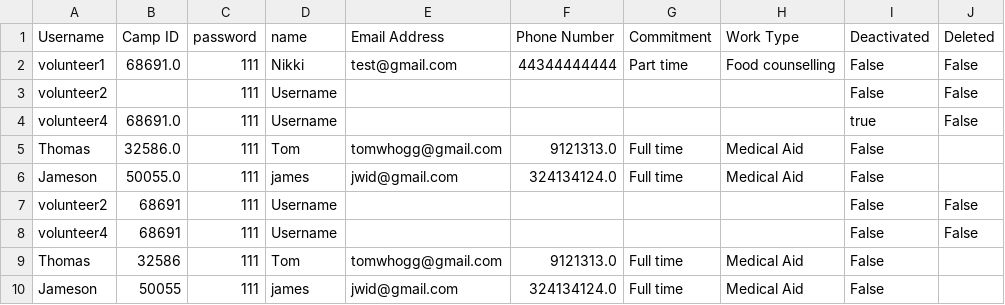
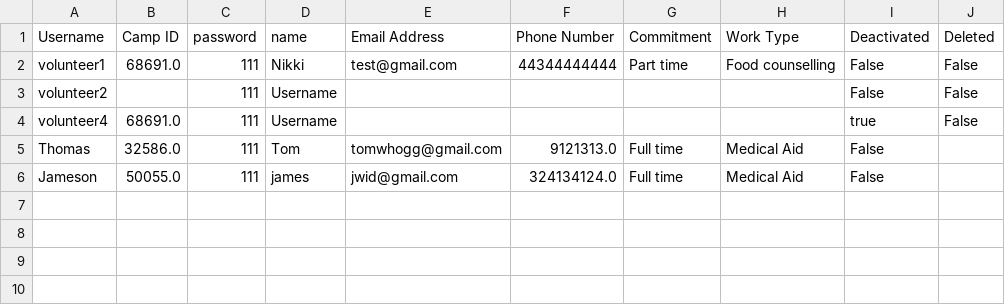
Before and after one commit to sebcarroll/Intro_Prog_UCL_G3, a CSV file: volunteer_info.csv, drawn as a sheet.

Commit message:
Revert "Volunteers can now only add refugees to their current camp"
This reverts commit cdda8dff3a07da6f0392b2adc395e4d7d5012aed.

```diff
--- a/volunteer_info.csv
+++ b/volunteer_info.csv
@@ -6,5 +6 @@ Thomas,32586.0,111,Tom,tomwhogg@gmail.com,9121313.0,Full time,Medical Aid,False,
 Jameson,50055.0,111,james,jwid@gmail.com,324134124.0,Full time,Medical Aid,False,
-volunteer2,68691,111,Username,,,,,False,False
-volunteer4,68691,111,Username,,,,,False,False
-Thomas,32586,111,Tom,tomwhogg@gmail.com,9121313.0,Full time,Medical Aid,False,
-Jameson,50055,111,james,jwid@gmail.com,324134124.0,Full time,Medical Aid,False,
```
Also changed, not shown: crisis_events.csv, refugee_info.csv, 3 other files.
